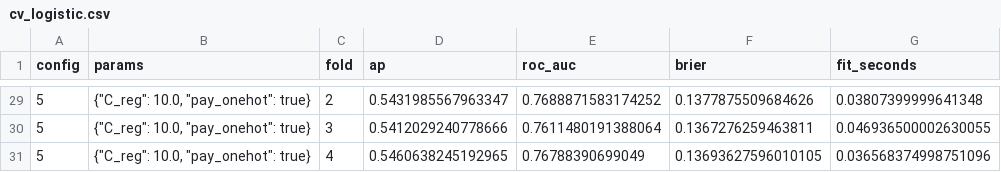
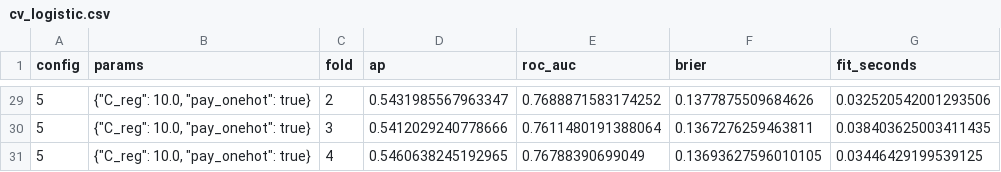
Before and after one commit to ishixi233/Credit-MLoF, a CSV file: results/experiments/cv_logistic.csv, drawn as a sheet; only a part is shown, gaps mark what is left out; the diff covers the shown part only.

```diff
--- a/results/experiments/cv_logistic.csv
+++ b/results/experiments/cv_logistic.csv
@@ -29,3 +29,3 @@ config,params,fold,ap,roc_auc,brier,fit_seconds
-5,"{""C_reg"": 10.0, ""pay_onehot"": true}",2,0.5431985567963347,0.7688871583174252,0.1377875509684626,0.03807399999641348
-5,"{""C_reg"": 10.0, ""pay_onehot"": true}",3,0.5412029240778666,0.7611480191388064,0.1367276259463811,0.046936500002630055
-5,"{""C_reg"": 10.0, ""pay_onehot"": true}",4,0.5460638245192965,0.76788390699049,0.13693627596010105,0.036568374998751096
+5,"{""C_reg"": 10.0, ""pay_onehot"": true}",2,0.5431985567963347,0.7688871583174252,0.1377875509684626,0.032520542001293506
+5,"{""C_reg"": 10.0, ""pay_onehot"": true}",3,0.5412029240778666,0.7611480191388064,0.1367276259463811,0.038403625003411435
+5,"{""C_reg"": 10.0, ""pay_onehot"": true}",4,0.5460638245192965,0.76788390699049,0.13693627596010105,0.03446429199539125
```
Also changed, not shown: 27 edited cells elsewhere in this file, results/experiments/cv_gaussian_nb.csv, 21 other files.
